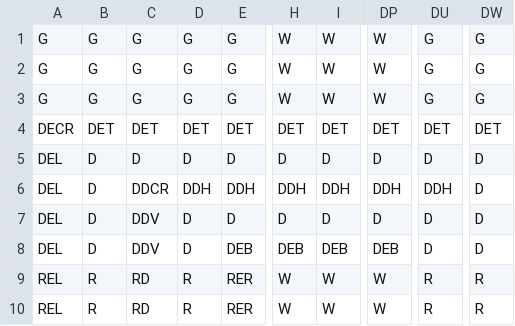
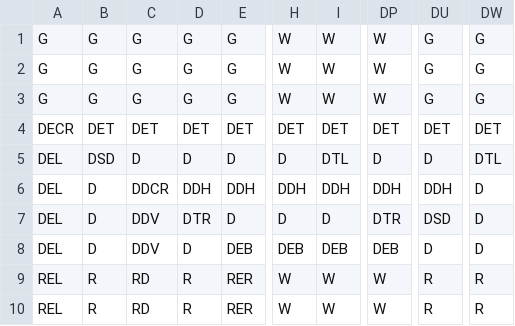
Before and after one commit to nxmbit/ferries-simulator, a CSV file: src/main/resources/com/github/nxmbit/ferriessimulator/map.csv, drawn as a sheet; only a part is shown, gaps mark what is left out; the diff names each change by its address in the sheet, - before the commit and + after, or states it on an @@ line.

```diff
--- a/src/main/resources/com/github/nxmbit/ferriessimulator/map.csv
+++ b/src/main/resources/com/github/nxmbit/ferriessimulator/map.csv
-B5: D
+B5: DSD
-I5: D
+I5: DTL
-DW5: D
+DW5: DTL
-D7: D
+D7: DTR
-DP7: D
+DP7: DTR
-DU7: D
+DU7: DSD
```
Also changed, not shown: 7 other files.
